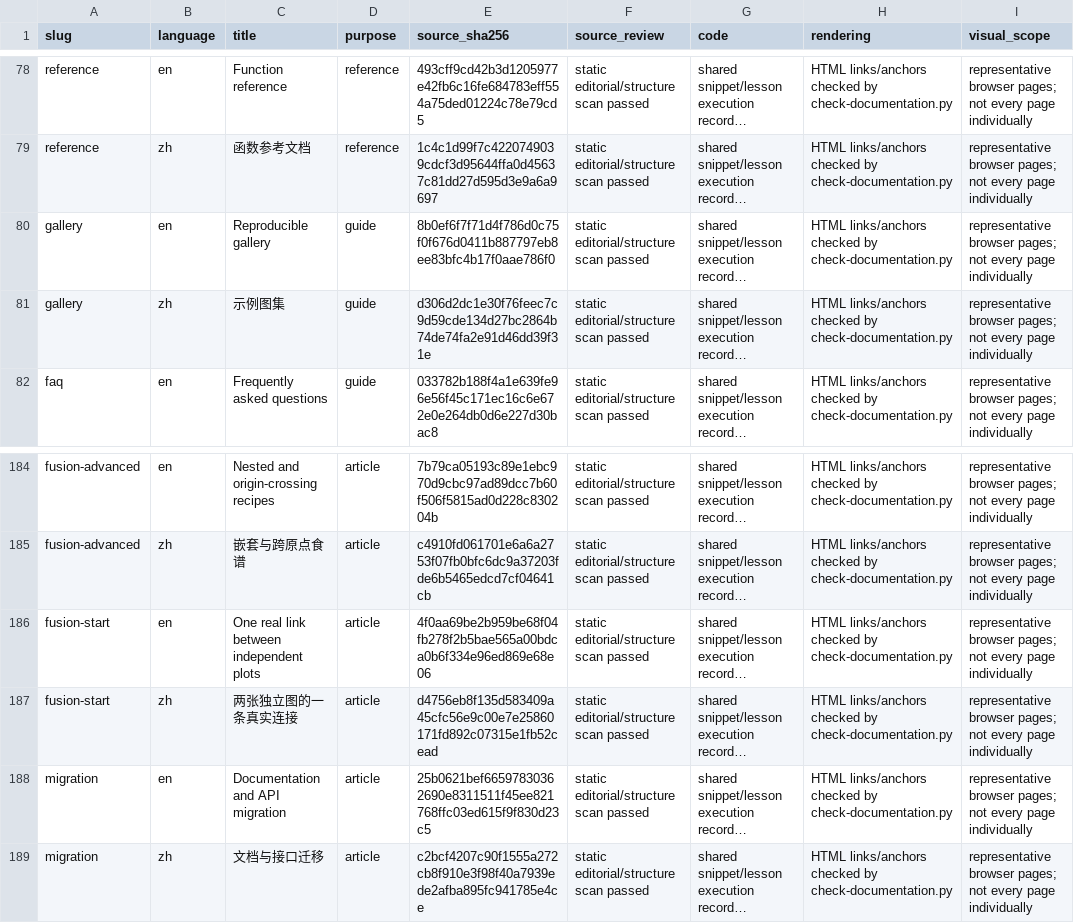
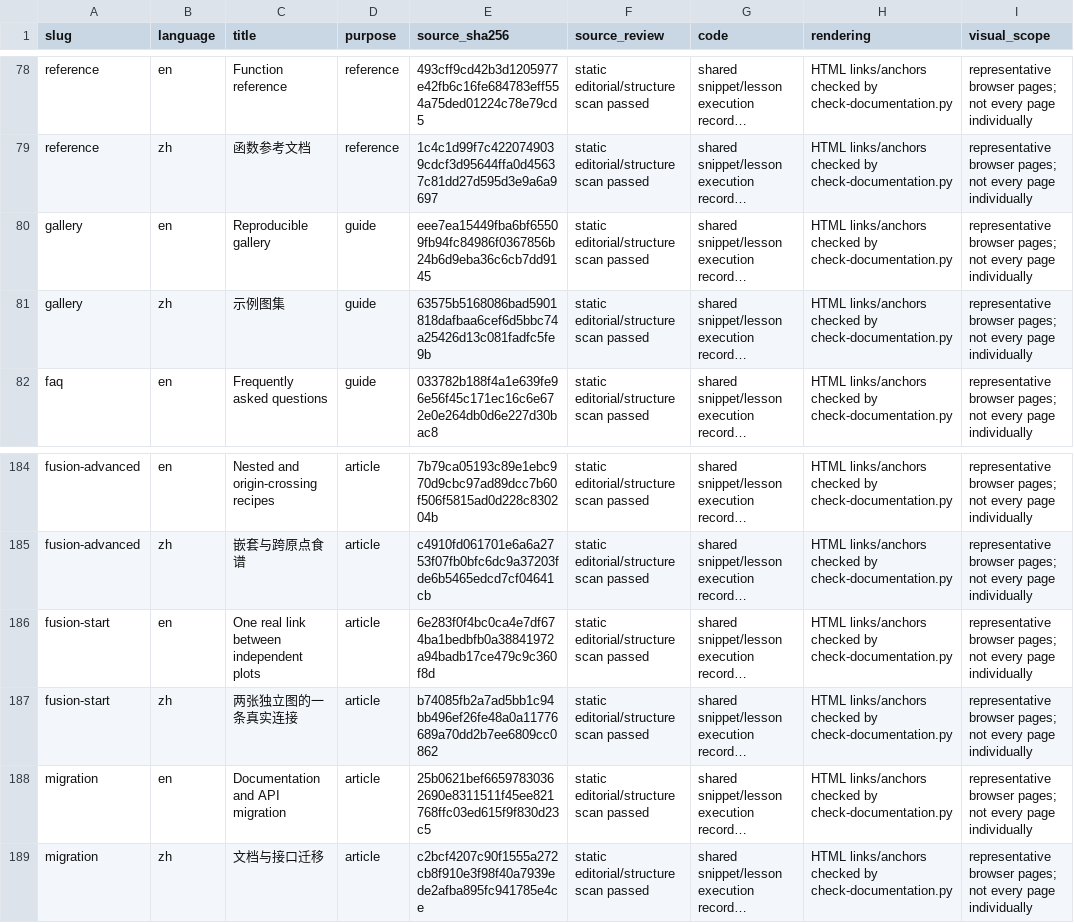
Before and after one commit to DangJem/ggchord, a CSV file: tools/teaching-audit/content-pages-v0.27.0.csv, drawn as a sheet; only a part is shown, gaps mark what is left out; long unchanged cells end in …; the diff names each change by its address in the sheet, - before the commit and + after, or states it on an @@ line.

Commit message:
docs: preserve legacy anchors and bound native rendering workers

```diff
--- a/tools/teaching-audit/content-pages-v0.27.0.csv
+++ b/tools/teaching-audit/content-pages-v0.27.0.csv
-E80 (source_sha256): 8b0ef6f7f71d4f786d0c75f0f676d0411b887797eb8ee83bfc4b17f0aae786f0
+E80 (source_sha256): eee7ea15449fba6bf65509fb94fc84986f0367856b24b6d9eba36c6cb7dd9145
-E81 (source_sha256): d306d2dc1e30f76feec7c9d59cde134d27bc2864b74de74fa2e91d46dd39f31e
+E81 (source_sha256): 63575b5168086bad5901818dafbaa6cef6d5bbc74a25426d13c081fadfc5fe9b
-E186 (source_sha256): 4f0aa69be2b959be68f04fb278f2b5bae565a00bdca0b6f334e96ed869e68e06
+E186 (source_sha256): 6e283f0f4bc0ca4e7df674ba1bedbfb0a38841972a94badb17ce479c9c360f8d
-E187 (source_sha256): d4756eb8f135d583409a45cfc56e9c00e7e25860171fd892c07315e1fb52cead
+E187 (source_sha256): b74085fb2a7ad5bb1c94bb496ef26fe48a0a11776689a70dd2b7ee6809cc0862
```
Also changed, not shown: 19 other files.
